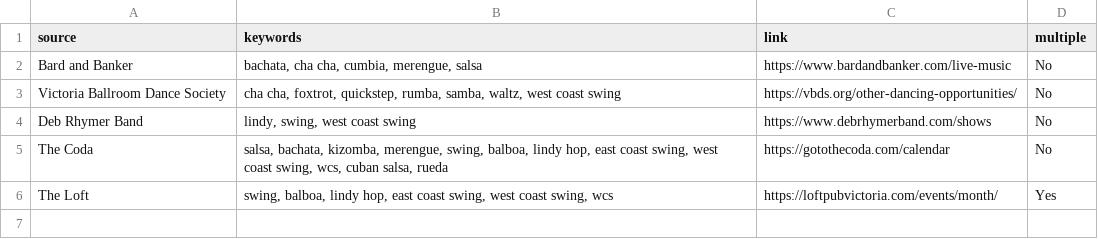
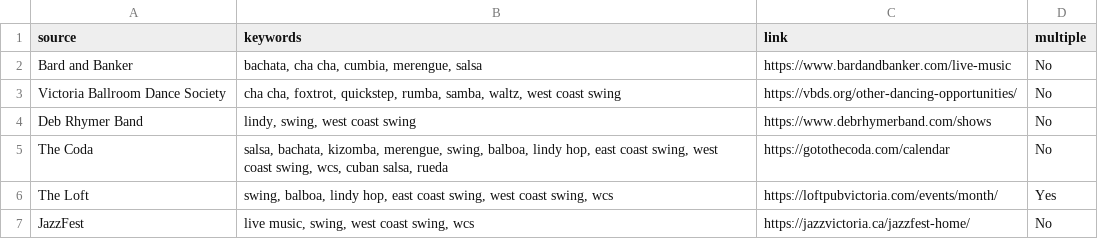
Before and after one commit to LindsayMoir/social_dance_app, a CSV file: data/other/edge_cases_original.csv, drawn as a sheet; the diff names each change by its address in the sheet, - before the commit and + after, or states it on an @@ line.

```diff
--- a/data/other/edge_cases_original.csv
+++ b/data/other/edge_cases_original.csv
+row 7: JazzFest | live music, swing, west coast swing, wcs | https://jazzvictoria.ca/jazzfest-home/ | No
```
Also changed, not shown: output/cleaned_events.csv, output/events.csv, 5 other files.
